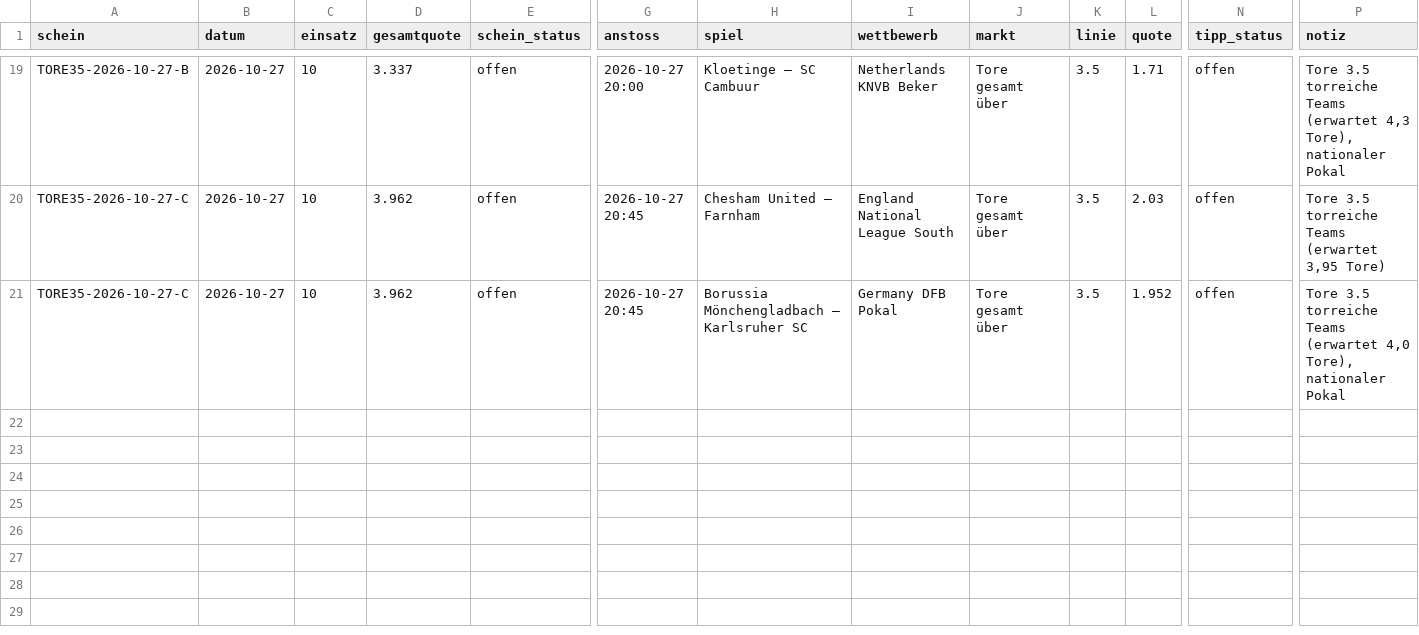
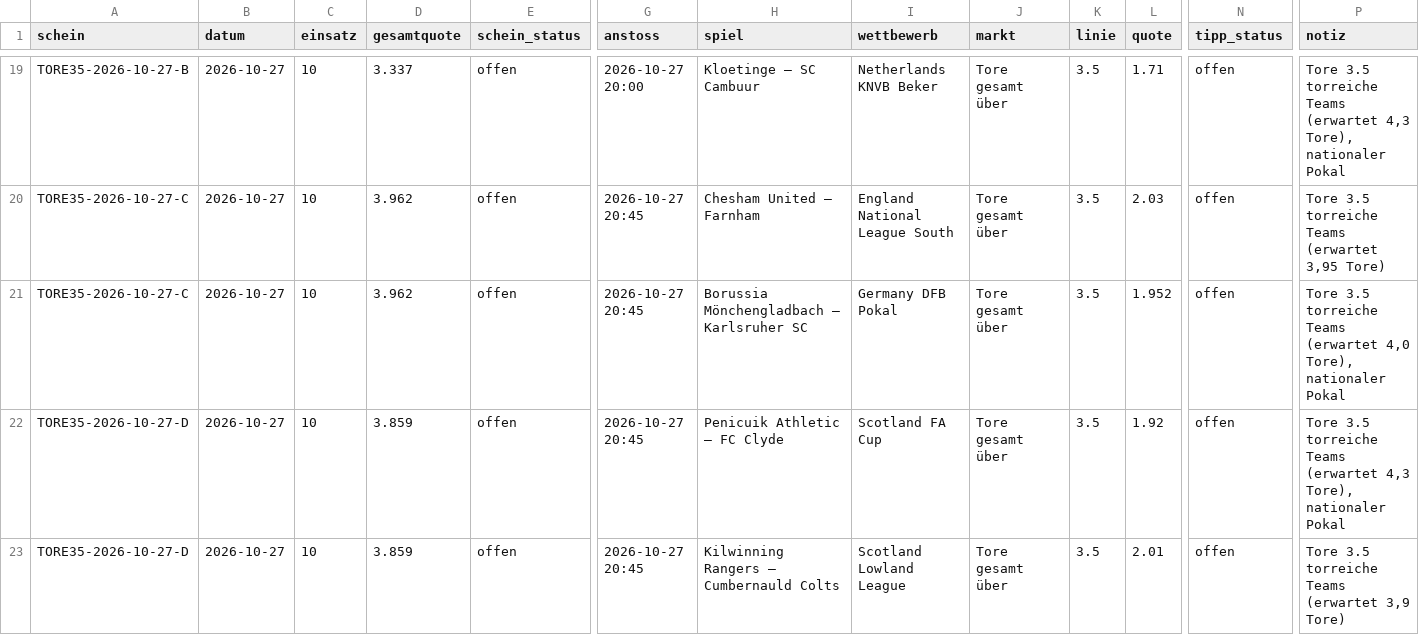
Before and after one commit to peatxxxx-star/trend-scanner, a CSV file: karten_wetten.csv, drawn as a sheet; only a part is shown, gaps mark what is left out; rows hold the shown columns only; the diff names each change by its address in the sheet, - before the commit and + after, or states it on an @@ line.

```diff
--- a/karten_wetten.csv
+++ b/karten_wetten.csv
+row 22: TORE35-2026-10-27-D | 2026-10-27 | 10 | 3.859 | offen | 2026-10-27 20:45 | Penicuik Athletic – FC Clyde | Scotland FA Cup | Tore gesamt über | 3.5 | 1.92 | offen | Tore 3.5 torreiche Teams (erwartet 4,3 Tore), nationaler Pokal
+row 23: TORE35-2026-10-27-D | 2026-10-27 | 10 | 3.859 | offen | 2026-10-27 20:45 | Kilwinning Rangers – Cumbernauld Colts | Scotland Lowland League | Tore gesamt über | 3.5 | 2.01 | offen | Tore 3.5 torreiche Teams (erwartet 3,9 Tore)
```
